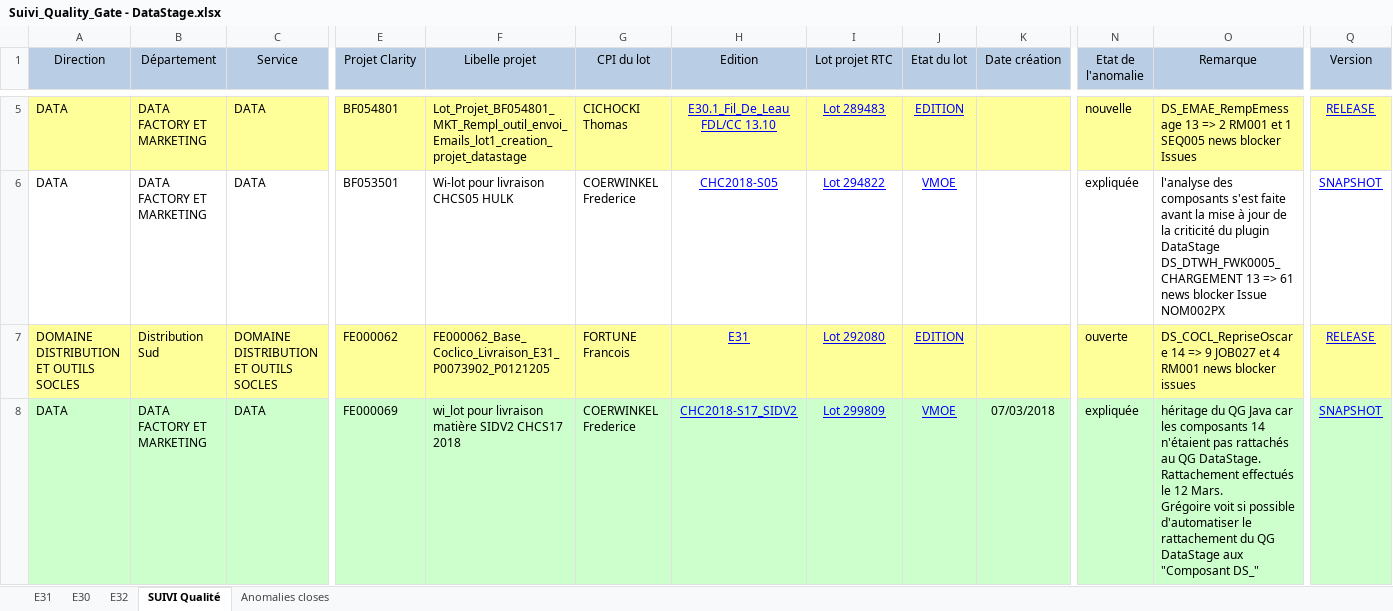
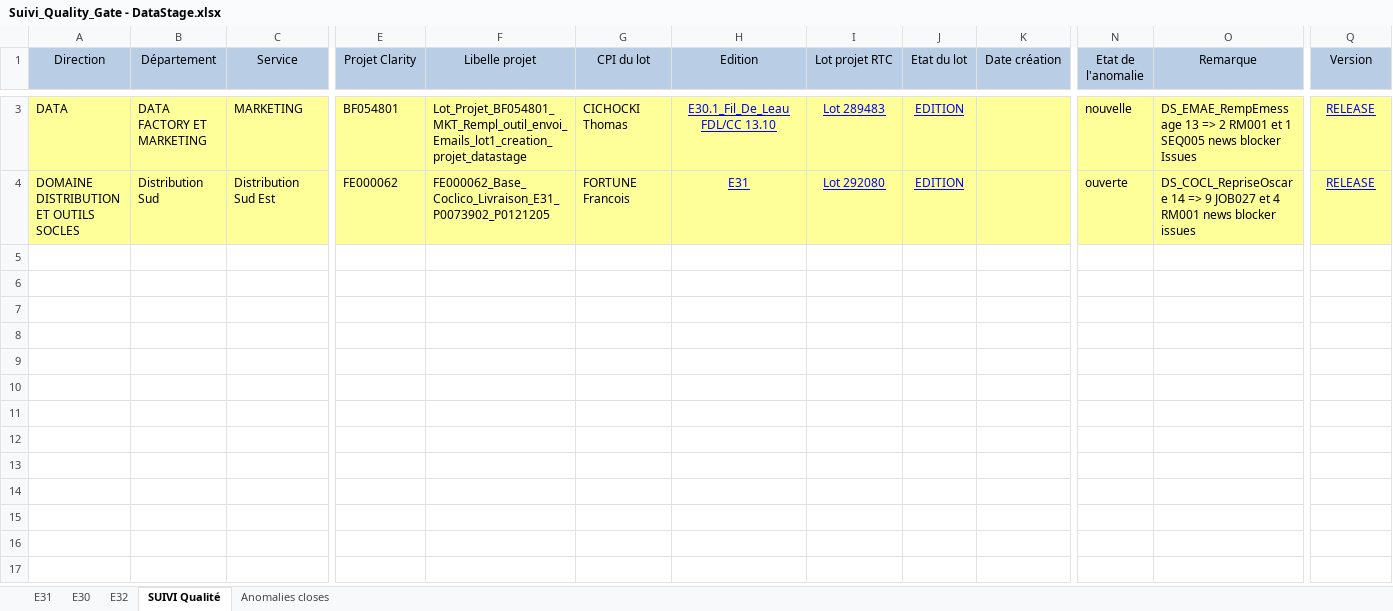
Before and after one commit to Tiggytamal/Romain, an Excel workbook: SonarLysaFX/Suivi_Quality_Gate - DataStage.xlsx, sheet SUIVI Qualité, drawn as a sheet; only a part is shown, gaps mark what is left out; values as stored, in another font and other column widths than the file's, no borders; removed rows and columns are numbered as before the commit, all else as after; rows hold the shown columns only; ↵ is a line break in a cell; the diff covers the shown part only; the diff names each change by its address in the sheet, - before the commit and + after, or states it on an @@ line.

```diff
--- a/SonarLysaFX/Suivi_Quality_Gate - DataStage.xlsx (sheet SUIVI Qualité)
+++ b/SonarLysaFX/Suivi_Quality_Gate - DataStage.xlsx (sheet SUIVI Qualité)
-C3 (Service): DATA
+C3 (Service): MARKETING
-row 6: DATA | DATA FACTORY ET MARKETING | DATA | BF053501 | Wi-lot pour livraison CHCS05 HULK | COERWINKEL Frederice | CHC2018-S05 | Lot 294822 | VMOE |  | expliquée | l'analyse des composants s'est faite avant la mise à jour de la criticité du plugin DataStage ↵ DS_DTWH_FWK0005_CHARGEMENT 13 => 61 news blocker Issue NOM002PX | SNAPSHOT
-C4 (Service): DOMAINE DISTRIBUTION ET OUTILS SOCLES
+C4 (Service): Distribution Sud Est
-row 8: DATA | DATA FACTORY ET MARKETING | DATA | FE000069 | wi_lot pour livraison matière SIDV2 CHCS17 2018 | COERWINKEL Frederice | CHC2018-S17_SIDV2 | Lot 299809 | VMOE | 07/03/2018 | expliquée | héritage du QG Java car les composants 14 n'étaient pas rattachés au QG DataStage. Rattachement effectués le 12 Mars. ↵ Grégoire voit si possible d'automatiser le rattachement du QG DataStage aux "Composant DS_" | SNAPSHOT
```
Also changed, not shown: 2 removed rows, 3 edited cells and cell formats elsewhere in this sheet, sheet Anomalies closes, SonarLysaFX/Suivi_Quality_Gate.xlsx, 6 other files.
